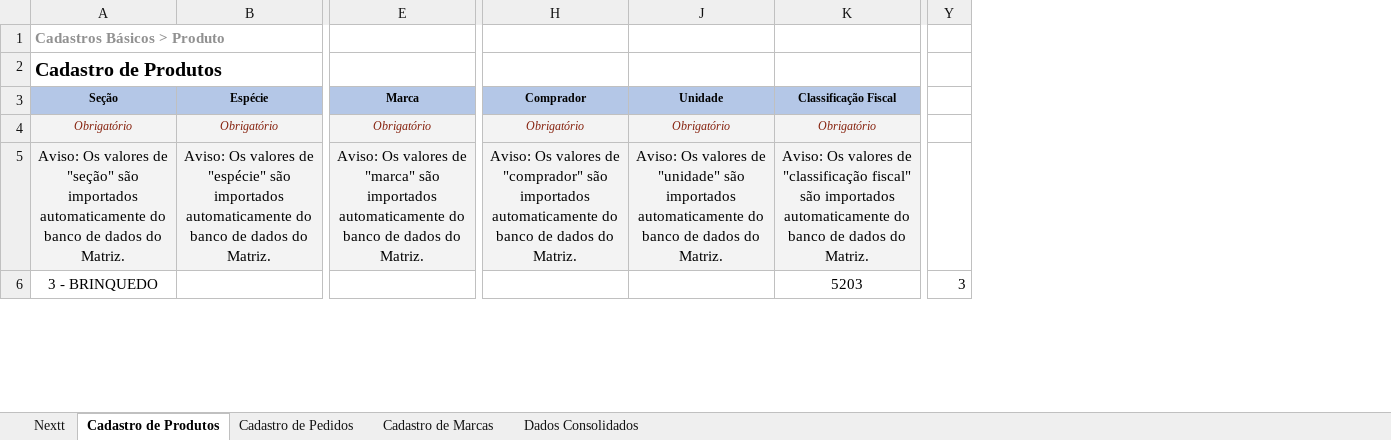
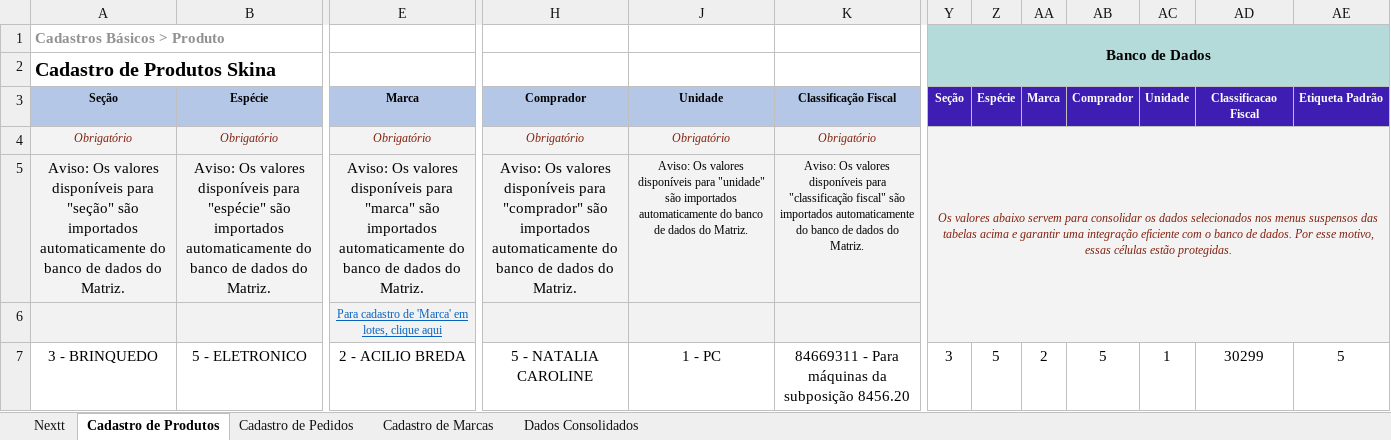
Before and after one commit to richardhhartmann/automacao-nextt, an Excel workbook: Cadastros Auto Nextt backup.xlsx, sheet Cadastro de Produtos, drawn as a sheet; only a part is shown, gaps mark what is left out; values as stored, in another font and other column widths than the file's, no borders; conditional formats not drawn; removed rows and columns are numbered as before the commit, all else as after; rows hold the shown columns only; the diff covers the shown part only; the diff names each change by its address in the sheet, - before the commit and + after, or states it on an @@ line.

```diff
--- a/Cadastros Auto Nextt backup.xlsx (sheet Cadastro de Produtos)
+++ b/Cadastros Auto Nextt backup.xlsx (sheet Cadastro de Produtos)
-column Y, row 6: 3
+column Y, rows 1-4: Banco de Dados |  | Seção | Os valores abaixo servem para consolidar os dados selecionados nos menus suspensos das tabelas acima e garantir uma integração eficiente com o banco de dados. Por esse motivo, essas células estão protegidas.; row 7: 3
+column Z, row 3: Espécie; row 7: 5
+column AA, row 3: Marca; row 7: 2
+column AB, row 3: Comprador; row 7: 5
+column AC, row 3: Unidade; row 7: 1
+column AD, row 3: Classificacao Fiscal; row 7: 30299
+column AE, row 3: Etiqueta Padrão; row 7: 5
-A2: Cadastro de Produtos
+A2: Cadastro de Produtos Skina
-A5: …Os valores de "seção" são…
+A5: …Os valores disponíveis para "seção" são…
-B5: …Os valores de "espécie" são…
+B5: …Os valores disponíveis para "espécie" são…
-E5: …Os valores de "marca" são…
+E5: …Os valores disponíveis para "marca" são…
-H5: …Os valores de "comprador" são…
+H5: …Os valores disponíveis para "comprador" são…
-J5: …Os valores de "unidade" são…
+J5: …Os valores disponíveis para "unidade" são…
@@ J5:K5 text size: smaller @@
-K5: …Os valores de "classificação fiscal"…
+K5: …Os valores disponíveis para "classificação fiscal"…
+row 6:  |  | Para cadastro de 'Marca' em lotes, clique aqui
-B7: (empty)
+B7: 5 - ELETRONICO
-E7: (empty)
+E7: 2 - ACILIO BREDA
-H7: (empty)
+H7: 5 - NATALIA CAROLINE
-J7: (empty)
+J7: 1 - PC
-K7: 5203
+K7: 84669311 - Para máquinas da subposição 8456.20
```
Also changed, not shown: 1 added row, 1 removed row, 1359 edited cells and cell formats elsewhere in this sheet, sheet Dados Consolidados, sheet Cadastro de Pedidos, sheet Nextt, hidden cells, Cadastros Auto Nextt teste.xlsx, 10 other files.
